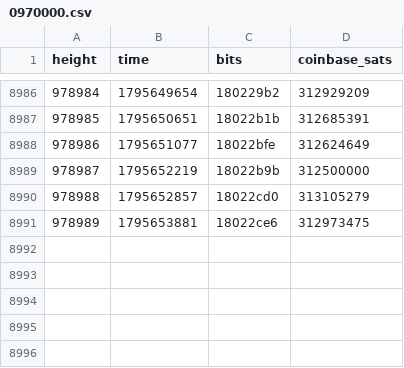
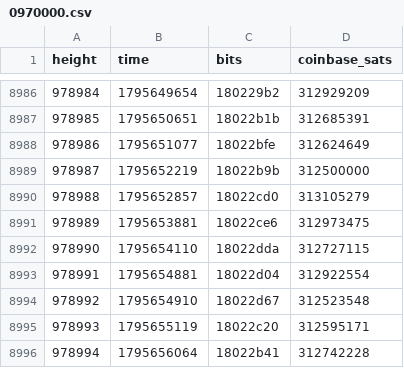
Before and after one commit to bch-gareth/jevons, a CSV file: blocks/0970000.csv, drawn as a sheet; only a part is shown, gaps mark what is left out; the diff names each change by its address in the sheet, - before the commit and + after, or states it on an @@ line.

```diff
--- a/blocks/0970000.csv
+++ b/blocks/0970000.csv
+row 8992: 978990 | 1795654110 | 18022dda | 312727115
+row 8993: 978991 | 1795654881 | 18022d04 | 312922554
+row 8994: 978992 | 1795654910 | 18022d67 | 312523548
+row 8995: 978993 | 1795655119 | 18022c20 | 312595171
+row 8996: 978994 | 1795656064 | 18022b41 | 312742228
```
Also changed, not shown: bchusd_daily.csv, 2 other files.
